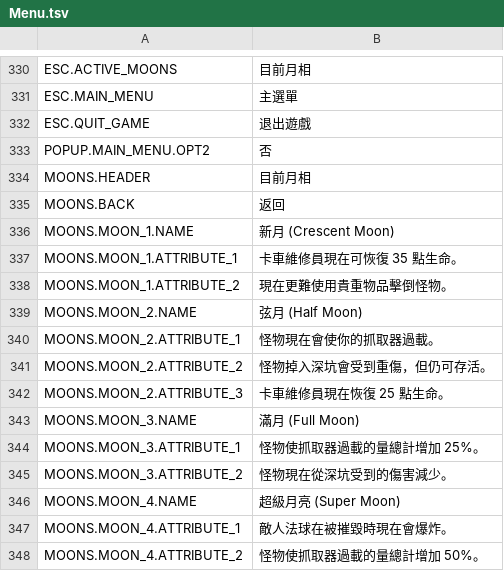
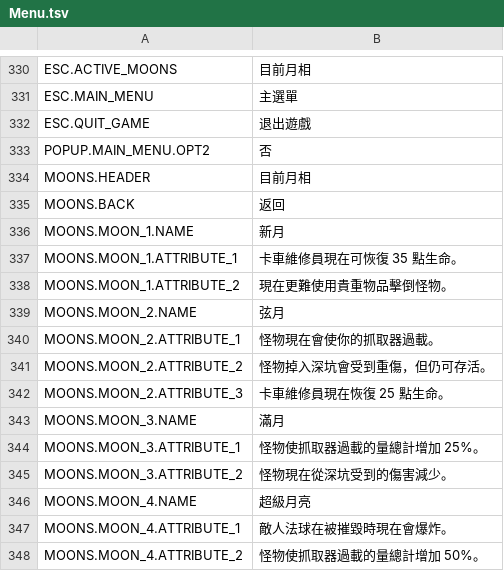
Before and after one commit to MapleleafHK/REPO-Traditional-Chinese, a TSV file: Menu.tsv, drawn as a sheet; only a part is shown, gaps mark what is left out.

```diff
--- a/Menu.tsv
+++ b/Menu.tsv
@@ -335,6 +335,6 @@ MOONS.HEADER	目前月相
 MOONS.BACK	返回
-MOONS.MOON_1.NAME	新月 (Crescent Moon)
+MOONS.MOON_1.NAME	新月
 MOONS.MOON_1.ATTRIBUTE_1	卡車維修員現在可恢復 35 點生命。
 MOONS.MOON_1.ATTRIBUTE_2	現在更難使用貴重物品擊倒怪物。
-MOONS.MOON_2.NAME	弦月 (Half Moon)
+MOONS.MOON_2.NAME	弦月
 MOONS.MOON_2.ATTRIBUTE_1	怪物現在會使你的抓取器過載。
@@ -342,6 +342,6 @@ MOONS.MOON_2.ATTRIBUTE_2	怪物掉入深坑會受到重傷，但仍可存活。
 MOONS.MOON_2.ATTRIBUTE_3	卡車維修員現在恢復 25 點生命。
-MOONS.MOON_3.NAME	滿月 (Full Moon)
+MOONS.MOON_3.NAME	滿月
 MOONS.MOON_3.ATTRIBUTE_1	怪物使抓取器過載的量總計增加 25%。
 MOONS.MOON_3.ATTRIBUTE_2	怪物現在從深坑受到的傷害減少。
-MOONS.MOON_4.NAME	超級月亮 (Super Moon)
+MOONS.MOON_4.NAME	超級月亮
 MOONS.MOON_4.ATTRIBUTE_1	敵人法球在被摧毀時現在會爆炸。
```
Also changed, not shown: HUD.tsv, 1 other file.
